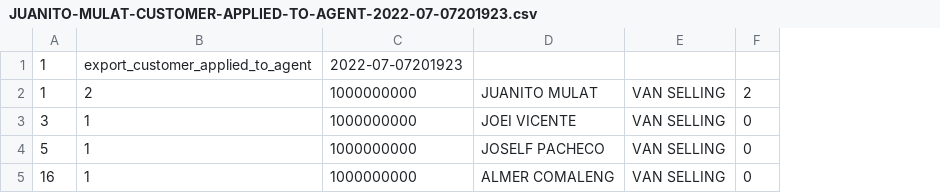
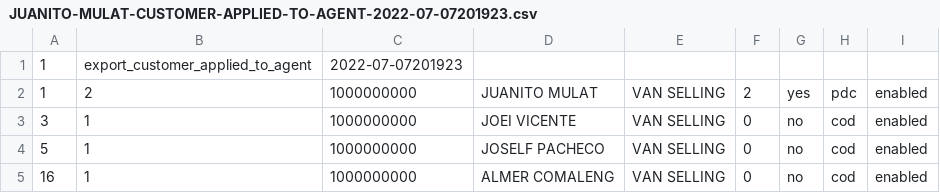
Before and after one commit to sidneyboy/booking, a CSV file: to_be_upload_files/JUANITO-MULAT-CUSTOMER-APPLIED-TO-AGENT-2022-07-07201923.csv, drawn as a sheet; the diff names each change by its address in the sheet, - before the commit and + after, or states it on an @@ line.

```diff
--- a/to_be_upload_files/JUANITO-MULAT-CUSTOMER-APPLIED-TO-AGENT-2022-07-07201923.csv
+++ b/to_be_upload_files/JUANITO-MULAT-CUSTOMER-APPLIED-TO-AGENT-2022-07-07201923.csv
+column G, rows 2-5: yes | no | no | no
+column H, rows 2-5: pdc | cod | cod | cod
+column I, rows 2-5: all enabled
```
Also changed, not shown: 25 other files.
